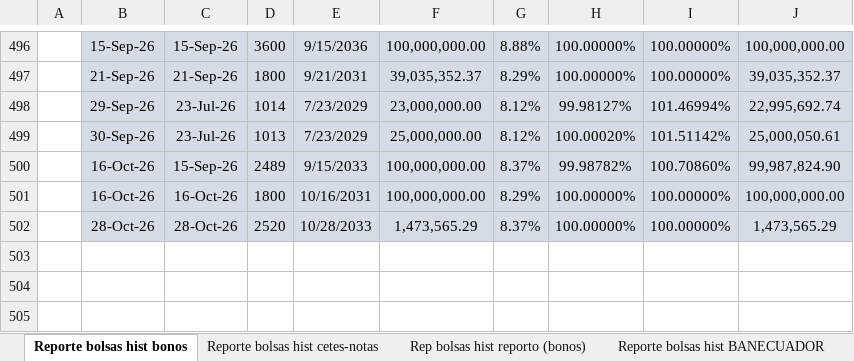
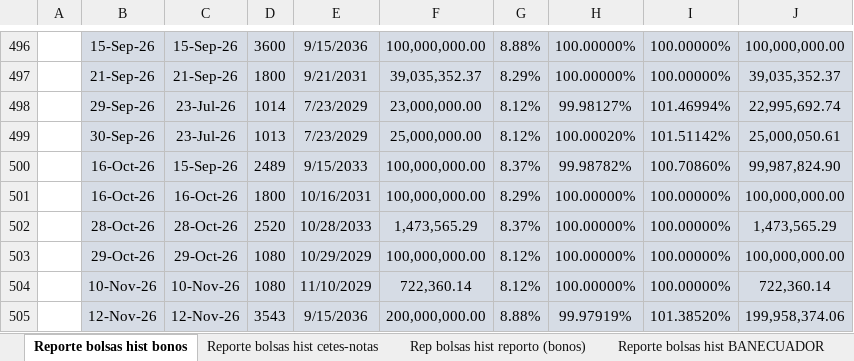
Before and after one commit to jp1309/ecuador-deuda-dashboard, an Excel workbook: data/raw/negociaciones-sector-publico.xlsx, sheet Reporte bolsas hist bonos, drawn as a sheet; only a part is shown, gaps mark what is left out; values as stored, in another font and other column widths than the file's, no borders; the diff names each change by its address in the sheet, - before the commit and + after, or states it on an @@ line.

```diff
--- a/data/raw/negociaciones-sector-publico.xlsx (sheet Reporte bolsas hist bonos)
+++ b/data/raw/negociaciones-sector-publico.xlsx (sheet Reporte bolsas hist bonos)
+row 503:  | 29-Oct-26 | 29-Oct-26 | 1080 | 10/29/2029 | 100,000,000.00 | 8.12% | 100.00000% | 100.00000% | 100,000,000.00
+row 504:  | 10-Nov-26 | 10-Nov-26 | 1080 | 11/10/2029 | 722,360.14 | 8.12% | 100.00000% | 100.00000% | 722,360.14
+row 505:  | 12-Nov-26 | 12-Nov-26 | 3543 | 9/15/2036 | 200,000,000.00 | 8.88% | 99.97919% | 101.38520% | 199,958,374.06
```
Also changed, not shown: sheet Reporte bolsas hist cetes-notas, 4 other files.
